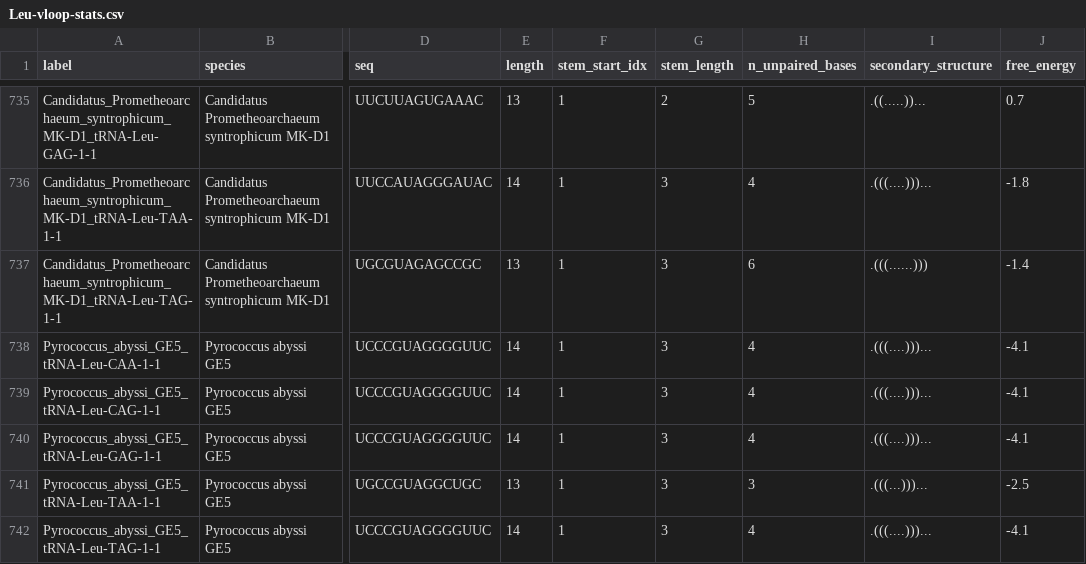
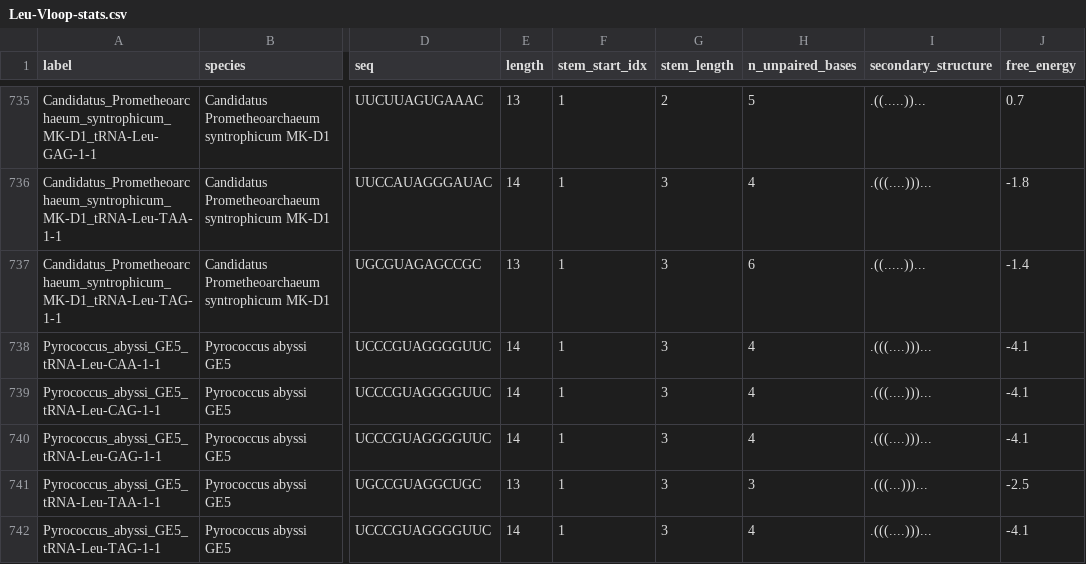
Before and after one commit to ds5500/project-Samee-Mushtak-25, a CSV file: trna-alignment/src/data/stats/Leu-Vloop-stats.csv (was eda/ViennaRNA_testing/msa_to_ss/stats/Leu-vloop-stats.csv), drawn as a sheet; only a part is shown, gaps mark what is left out; the diff names each change by its address in the sheet, - before the commit and + after, or states it on an @@ line.

```diff
--- a/eda/ViennaRNA_testing/msa_to_ss/stats/Leu-vloop-stats.csv
+++ b/trna-alignment/src/data/stats/Leu-Vloop-stats.csv
-I737 (secondary_structure): .(((......)))
+I737 (secondary_structure): .((.....))...
```
Also changed, not shown: 58 other files.
